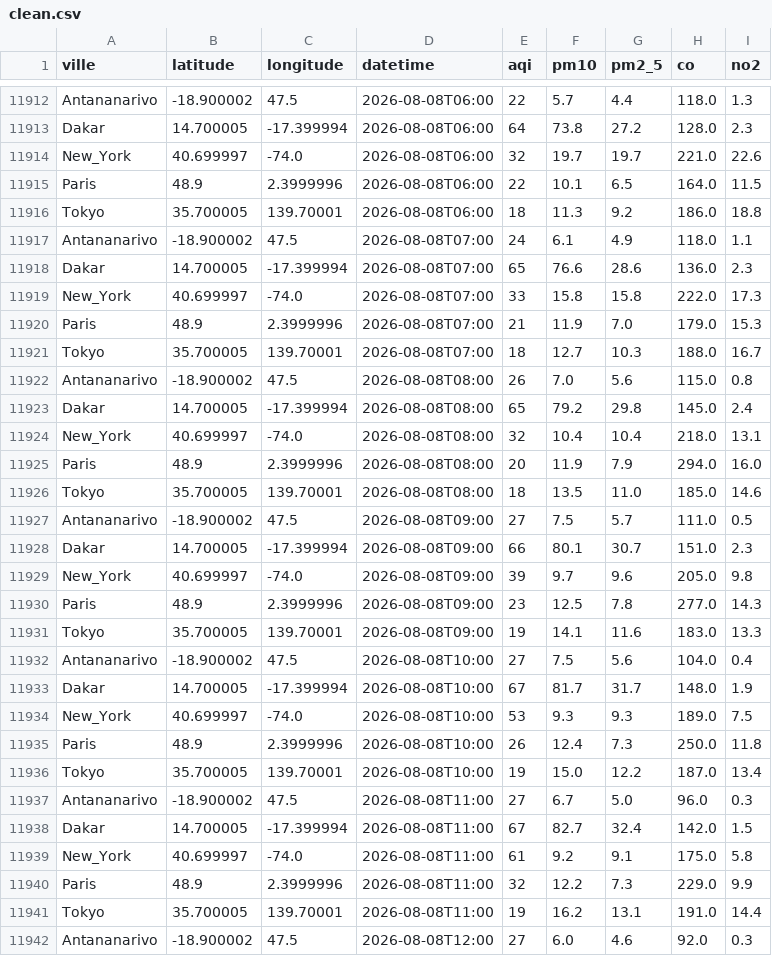
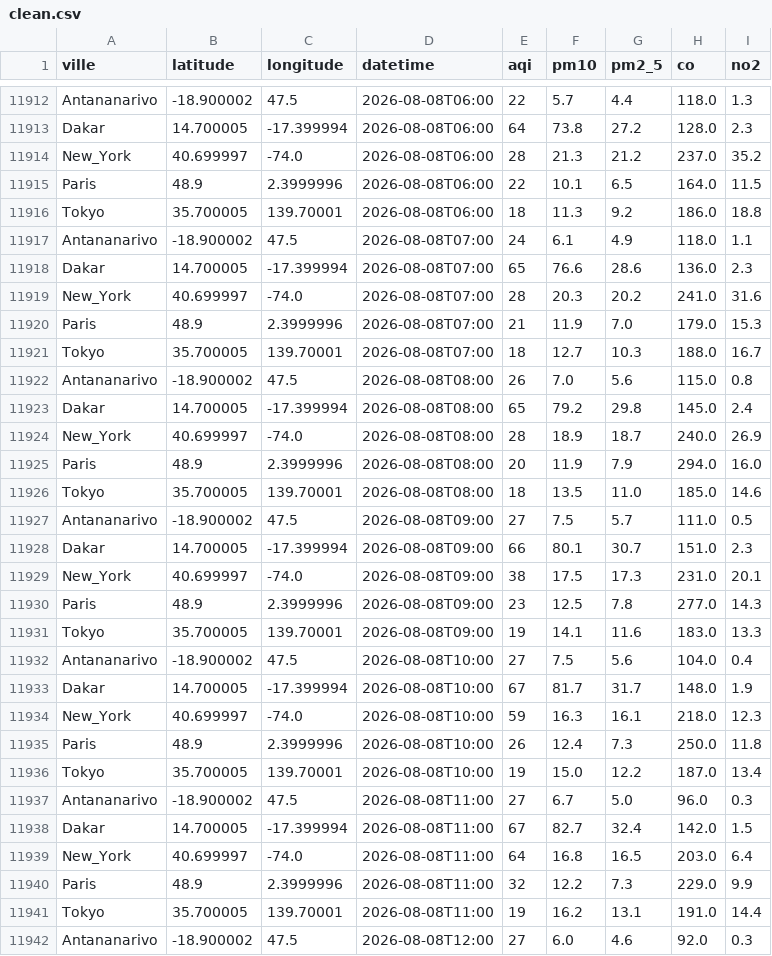
Before and after one commit to harentsoa259/DONNEE2-SquadAnalytics-1.0.1, a CSV file: data/clean/clean.csv, drawn as a sheet; only a part is shown, gaps mark what is left out; the diff covers the shown part only.

```diff
--- a/data/clean/clean.csv
+++ b/data/clean/clean.csv
@@ -11913,3 +11913,3 @@ Antananarivo,-18.900002,47.5,2026-08-08T06:00,22,5.7,4.4,118.0,1.3
 Dakar,14.700005,-17.399994,2026-08-08T06:00,64,73.8,27.2,128.0,2.3
-New_York,40.699997,-74.0,2026-08-08T06:00,32,19.7,19.7,221.0,22.6
+New_York,40.699997,-74.0,2026-08-08T06:00,28,21.3,21.2,237.0,35.2
 Paris,48.9,2.3999996,2026-08-08T06:00,22,10.1,6.5,164.0,11.5
@@ -11918,3 +11918,3 @@ Antananarivo,-18.900002,47.5,2026-08-08T07:00,24,6.1,4.9,118.0,1.1
 Dakar,14.700005,-17.399994,2026-08-08T07:00,65,76.6,28.6,136.0,2.3
-New_York,40.699997,-74.0,2026-08-08T07:00,33,15.8,15.8,222.0,17.3
+New_York,40.699997,-74.0,2026-08-08T07:00,28,20.3,20.2,241.0,31.6
 Paris,48.9,2.3999996,2026-08-08T07:00,21,11.9,7.0,179.0,15.3
@@ -11923,3 +11923,3 @@ Antananarivo,-18.900002,47.5,2026-08-08T08:00,26,7.0,5.6,115.0,0.8
 Dakar,14.700005,-17.399994,2026-08-08T08:00,65,79.2,29.8,145.0,2.4
-New_York,40.699997,-74.0,2026-08-08T08:00,32,10.4,10.4,218.0,13.1
+New_York,40.699997,-74.0,2026-08-08T08:00,28,18.9,18.7,240.0,26.9
 Paris,48.9,2.3999996,2026-08-08T08:00,20,11.9,7.9,294.0,16.0
@@ -11928,3 +11928,3 @@ Antananarivo,-18.900002,47.5,2026-08-08T09:00,27,7.5,5.7,111.0,0.5
 Dakar,14.700005,-17.399994,2026-08-08T09:00,66,80.1,30.7,151.0,2.3
-New_York,40.699997,-74.0,2026-08-08T09:00,39,9.7,9.6,205.0,9.8
+New_York,40.699997,-74.0,2026-08-08T09:00,38,17.5,17.3,231.0,20.1
 Paris,48.9,2.3999996,2026-08-08T09:00,23,12.5,7.8,277.0,14.3
@@ -11933,3 +11933,3 @@ Antananarivo,-18.900002,47.5,2026-08-08T10:00,27,7.5,5.6,104.0,0.4
 Dakar,14.700005,-17.399994,2026-08-08T10:00,67,81.7,31.7,148.0,1.9
-New_York,40.699997,-74.0,2026-08-08T10:00,53,9.3,9.3,189.0,7.5
+New_York,40.699997,-74.0,2026-08-08T10:00,59,16.3,16.1,218.0,12.3
 Paris,48.9,2.3999996,2026-08-08T10:00,26,12.4,7.3,250.0,11.8
@@ -11938,3 +11938,3 @@ Antananarivo,-18.900002,47.5,2026-08-08T11:00,27,6.7,5.0,96.0,0.3
 Dakar,14.700005,-17.399994,2026-08-08T11:00,67,82.7,32.4,142.0,1.5
-New_York,40.699997,-74.0,2026-08-08T11:00,61,9.2,9.1,175.0,5.8
+New_York,40.699997,-74.0,2026-08-08T11:00,64,16.8,16.5,203.0,6.4
 Paris,48.9,2.3999996,2026-08-08T11:00,32,12.2,7.3,229.0,9.9
```
Also changed, not shown: 5 added rows and 48 edited cells elsewhere in this file, 7 other files.
